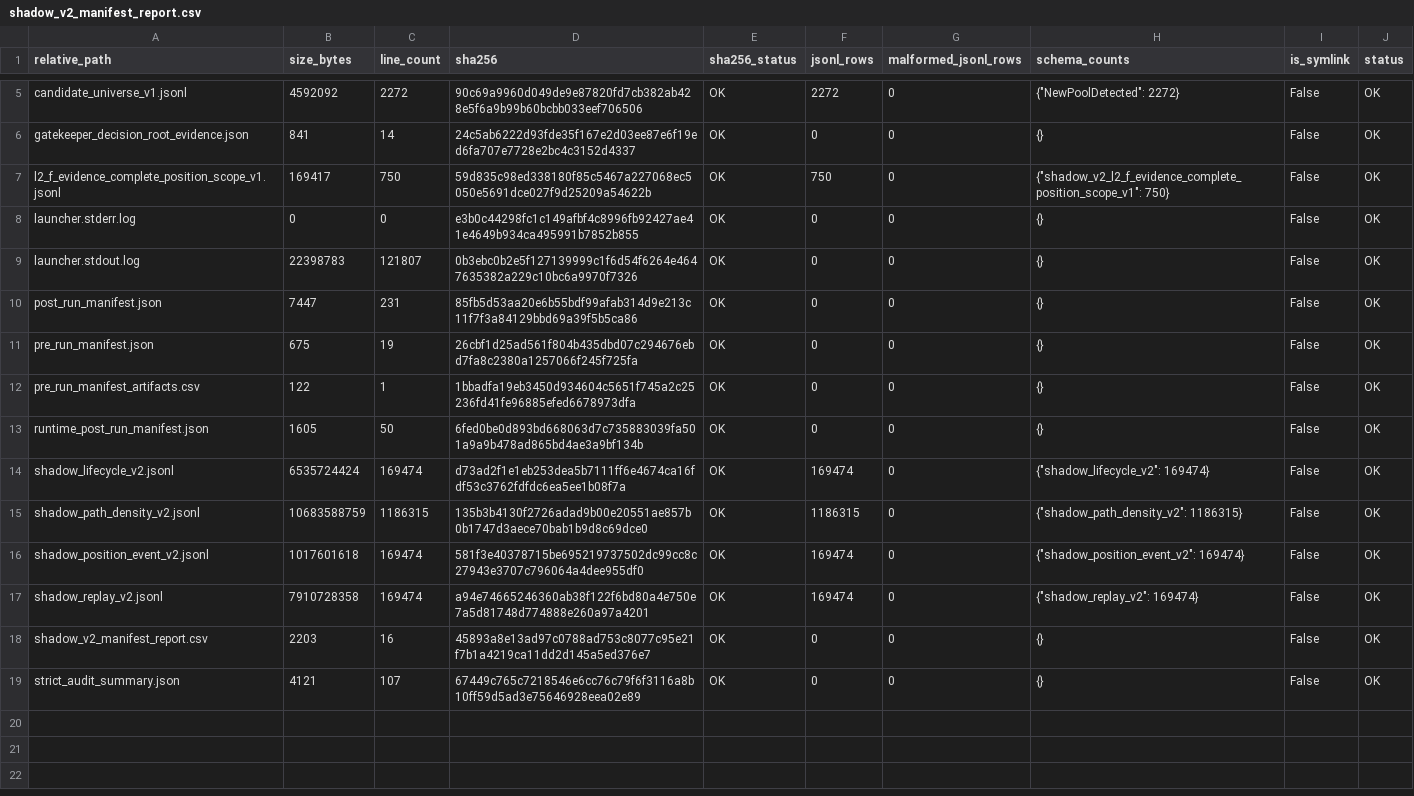
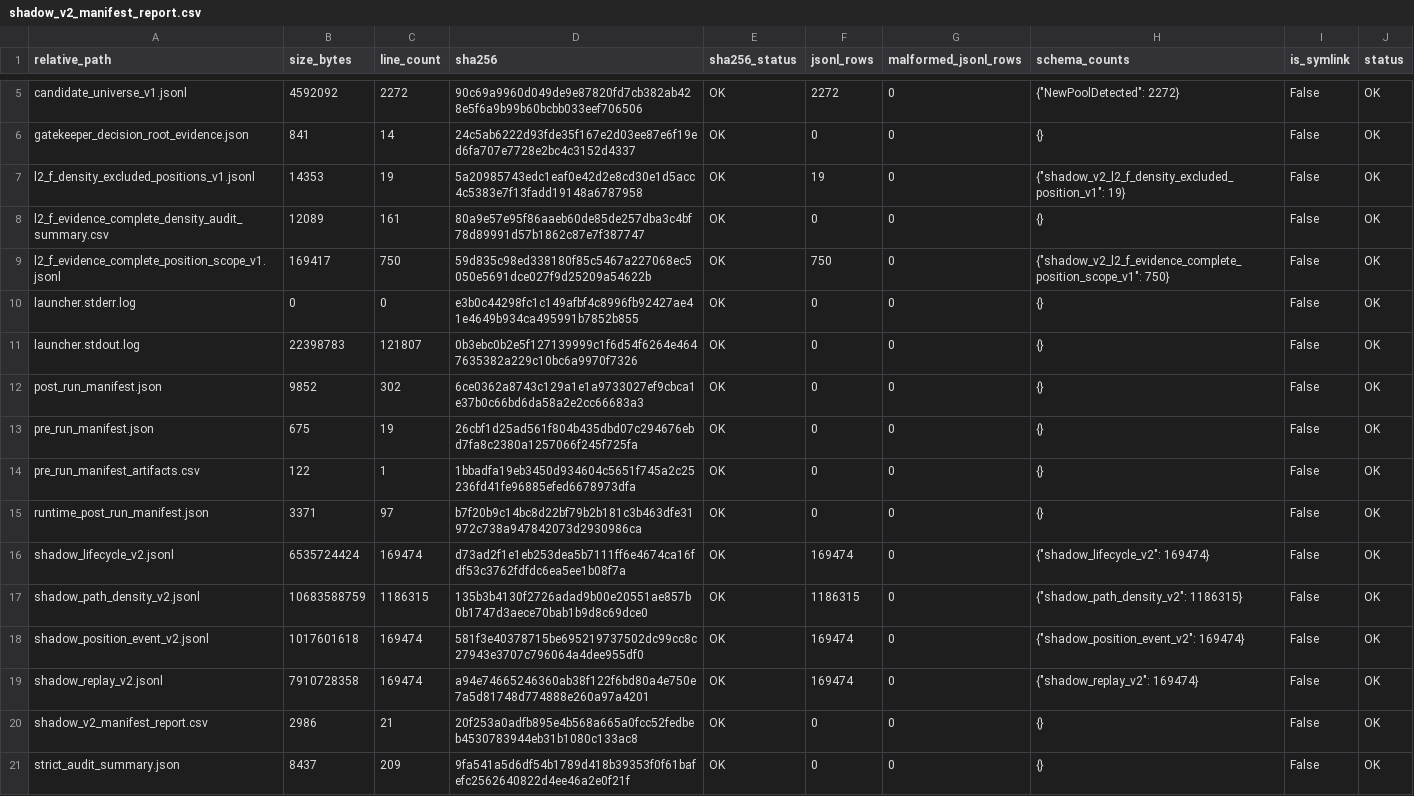
Before and after one commit to smahacfel/Gho, a CSV file: reports/selector/shadow-v2-l2-f-collection-20260705-r16/shadow_v2_manifest_report.csv, drawn as a sheet; only a part is shown, gaps mark what is left out.

```diff
--- a/reports/selector/shadow-v2-l2-f-collection-20260705-r16/shadow_v2_manifest_report.csv
+++ b/reports/selector/shadow-v2-l2-f-collection-20260705-r16/shadow_v2_manifest_report.csv
@@ -6,2 +6,4 @@ candidate_universe_v1.jsonl,4592092,2272,90c69a9960d049de9e87820fd7cb382ab428e5f
 gatekeeper_decision_root_evidence.json,841,14,24c5ab6222d93fde35f167e2d03ee87e6f19ed6fa707e7728e2bc4c3152d4337,OK,0,0,{},False,OK
+l2_f_density_excluded_positions_v1.jsonl,14353,19,5a20985743edc1eaf0e42d2e8cd30e1d5acc4c5383e7f13fadd19148a6787958,OK,19,0,"{""shadow_v2_l2_f_density_excluded_position_v1"": 19}",False,OK
+l2_f_evidence_complete_density_audit_summary.csv,12089,161,80a9e57e95f86aaeb60de85de257dba3c4bf78d89991d57b1862c87e7f387747,OK,0,0,{},False,OK
 l2_f_evidence_complete_position_scope_v1.jsonl,169417,750,59d835c98ed338180f85c5467a227068ec5050e5691dce027f9d25209a54622b,OK,750,0,"{""shadow_v2_l2_f_evidence_complete_position_scope_v1"": 750}",False,OK
@@ -9,6 +11,6 @@ launcher.stderr.log,0,0,e3b0c44298fc1c149afbf4c8996fb92427ae41e4649b934ca495991b
 launcher.stdout.log,22398783,121807,0b3ebc0b2e5f127139999c1f6d54f6264e4647635382a229c10bc6a9970f7326,OK,0,0,{},False,OK
-post_run_manifest.json,7447,231,85fb5d53aa20e6b55bdf99afab314d9e213c11f7f3a84129bbd69a39f5b5ca86,OK,0,0,{},False,OK
+post_run_manifest.json,9852,302,6ce0362a8743c129a1e1a9733027ef9cbca1e37b0c66bd6da58a2e2cc66683a3,OK,0,0,{},False,OK
 pre_run_manifest.json,675,19,26cbf1d25ad561f804b435dbd07c294676ebd7fa8c2380a1257066f245f725fa,OK,0,0,{},False,OK
 pre_run_manifest_artifacts.csv,122,1,1bbadfa19eb3450d934604c5651f745a2c25236fd41fe96885efed6678973dfa,OK,0,0,{},False,OK
-runtime_post_run_manifest.json,1605,50,6fed0be0d893bd668063d7c735883039fa501a9a9b478ad865bd4ae3a9bf134b,OK,0,0,{},False,OK
+runtime_post_run_manifest.json,3371,97,b7f20b9c14bc8d22bf79b2b181c3b463dfe31972c738a947842073d2930986ca,OK,0,0,{},False,OK
 shadow_lifecycle_v2.jsonl,6535724424,169474,d73ad2f1e1eb253dea5b7111ff6e4674ca16fdf53c3762fdfdc6ea5ee1b08f7a,OK,169474,0,"{""shadow_lifecycle_v2"": 169474}",False,OK
@@ -17,3 +19,3 @@ shadow_position_event_v2.jsonl,1017601618,169474,581f3e40378715be695219737502dc9
 shadow_replay_v2.jsonl,7910728358,169474,a94e74665246360ab38f122f6bd80a4e750e7a5d81748d774888e260a97a4201,OK,169474,0,"{""shadow_replay_v2"": 169474}",False,OK
-shadow_v2_manifest_report.csv,2203,16,45893a8e13ad97c0788ad753c8077c95e21f7b1a4219ca11dd2d145a5ed376e7,OK,0,0,{},False,OK
-strict_audit_summary.json,4121,107,67449c765c7218546e6cc76c79f6f3116a8b10ff59d5ad3e75646928eea02e89,OK,0,0,{},False,OK
+shadow_v2_manifest_report.csv,2986,21,20f253a0adfb895e4b568a665a0fcc52fedbeb4530783944eb31b1080c133ac8,OK,0,0,{},False,OK
+strict_audit_summary.json,8437,209,9fa541a5d6df54b1789d418b39353f0f61bafefc2562640822d4ee46a2e0f21f,OK,0,0,{},False,OK
```
Also changed, not shown: reports/selector/shadow_v2_l2_f_research_validation_summary.csv, 11 other files.
